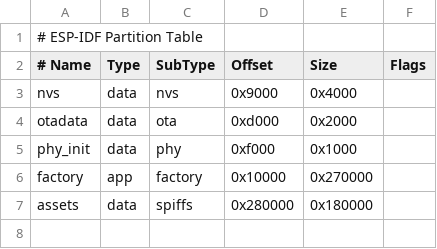
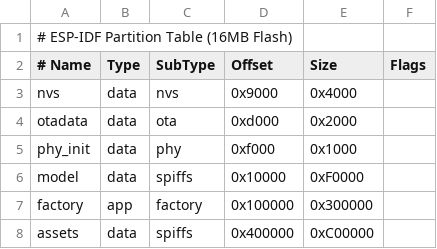
Before and after one commit to mercury0097/xz2, a CSV file: partitions/v2/4m.csv, drawn as a sheet.

```diff
--- a/partitions/v2/4m.csv
+++ b/partitions/v2/4m.csv
@@ -1,2 +1,2 @@
-# ESP-IDF Partition Table
+# ESP-IDF Partition Table (16MB Flash)
 # Name,   Type, SubType, Offset,  Size, Flags
@@ -5,3 +5,4 @@ otadata,  data, ota,     0xd000,    0x2000,
 phy_init, data, phy,     0xf000,    0x1000,
-factory,  app,  factory, 0x10000,   0x270000,
-assets,   data, spiffs,  0x280000,  0x180000,
+model,    data, spiffs,  0x10000,   0xF0000,
+factory,  app,  factory, 0x100000,  0x300000,
+assets,   data, spiffs,  0x400000,  0xC00000,
```
Also changed, not shown: partitions/v1/16m.csv, 19 other files.
